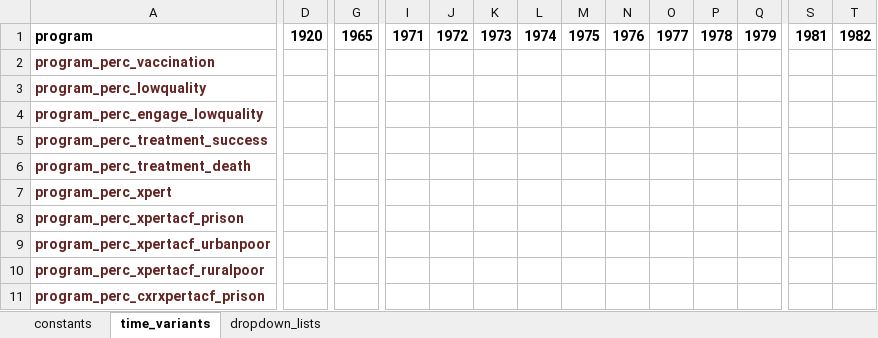
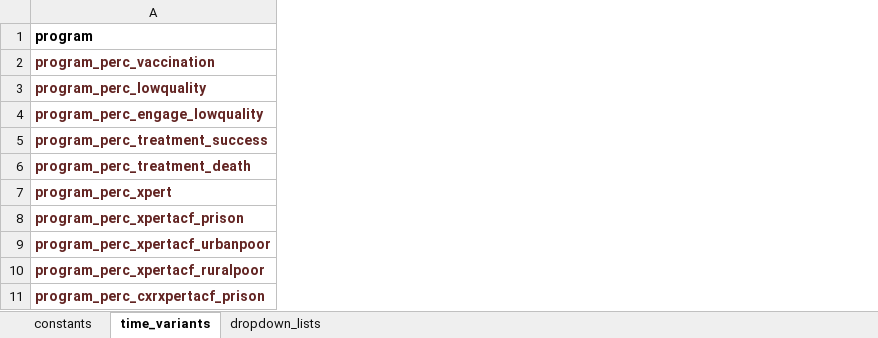
Before and after one commit to monash-emu/AuTuMN, an Excel workbook: autumn/xls/data_philippines.xlsx, sheet time_variants, drawn as a sheet; only a part is shown, gaps mark what is left out; values as stored, in another font and other column widths than the file's, no borders; the diff covers the shown part only; the diff names each change by its address in the sheet, - before the commit and + after, or states it on an @@ line.

Commit message:
Simplify Philippines input sheet

```diff
--- a/autumn/xls/data_philippines.xlsx (sheet time_variants)
+++ b/autumn/xls/data_philippines.xlsx (sheet time_variants)
-column D, row 1: 1920
-column G, row 1: 1965
-column I, row 1: 1971
-column J, row 1: 1972
-column K, row 1: 1973
-column L, row 1: 1974
-column M, row 1: 1975
-column N, row 1: 1976
-column O, row 1: 1977
-column P, row 1: 1978
-column Q, row 1: 1979
-column S, row 1: 1981
-column T, row 1: 1982
```
Also changed, not shown: 22 removed columns and 1 edited cell elsewhere in this sheet, 2 other files.
